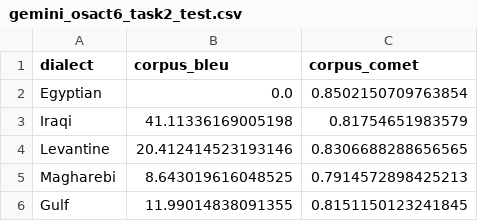
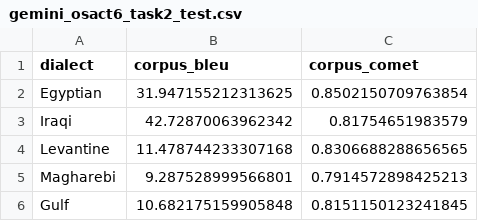
Before and after one commit to syntaxshill/arabic_dialect_mt, a CSV file: metrics/gemini_osact6_task2_test.csv, drawn as a sheet.

```diff
--- a/metrics/gemini_osact6_task2_test.csv
+++ b/metrics/gemini_osact6_task2_test.csv
@@ -1,6 +1,6 @@
 dialect,corpus_bleu,corpus_comet
-Egyptian,0.0,0.8502150709763854
-Iraqi,41.11336169005198,0.81754651983579
-Levantine,20.412414523193146,0.8306688288656565
-Magharebi,8.643019616048525,0.7914572898425213
-Gulf,11.99014838091355,0.8151150123241845
+Egyptian,31.947155212313625,0.8502150709763854
+Iraqi,42.72870063962342,0.81754651983579
+Levantine,11.478744233307168,0.8306688288656565
+Magharebi,9.287528999566801,0.7914572898425213
+Gulf,10.682175159905848,0.8151150123241845
```
Also changed, not shown: metrics/aya_osact6_task2_test.csv, metrics/gpt_osact6_task2_test.csv, 1 other file.
